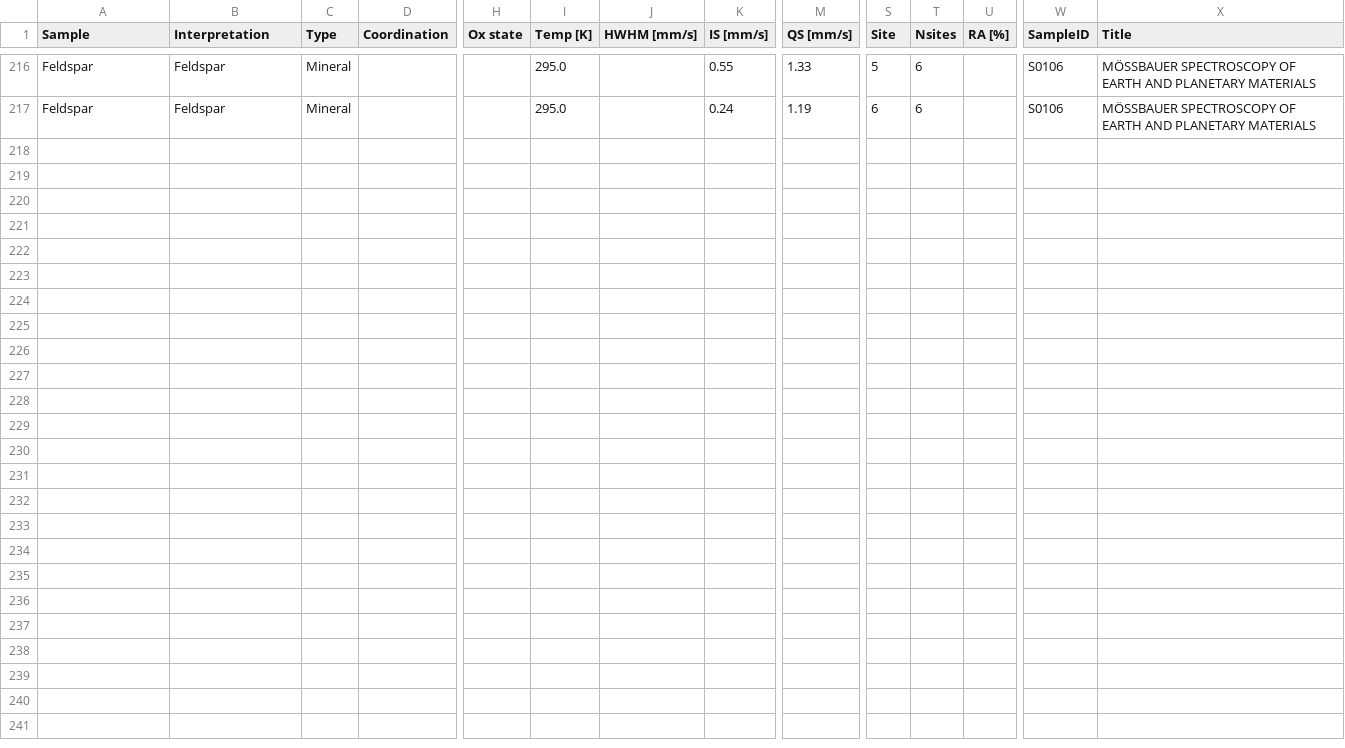
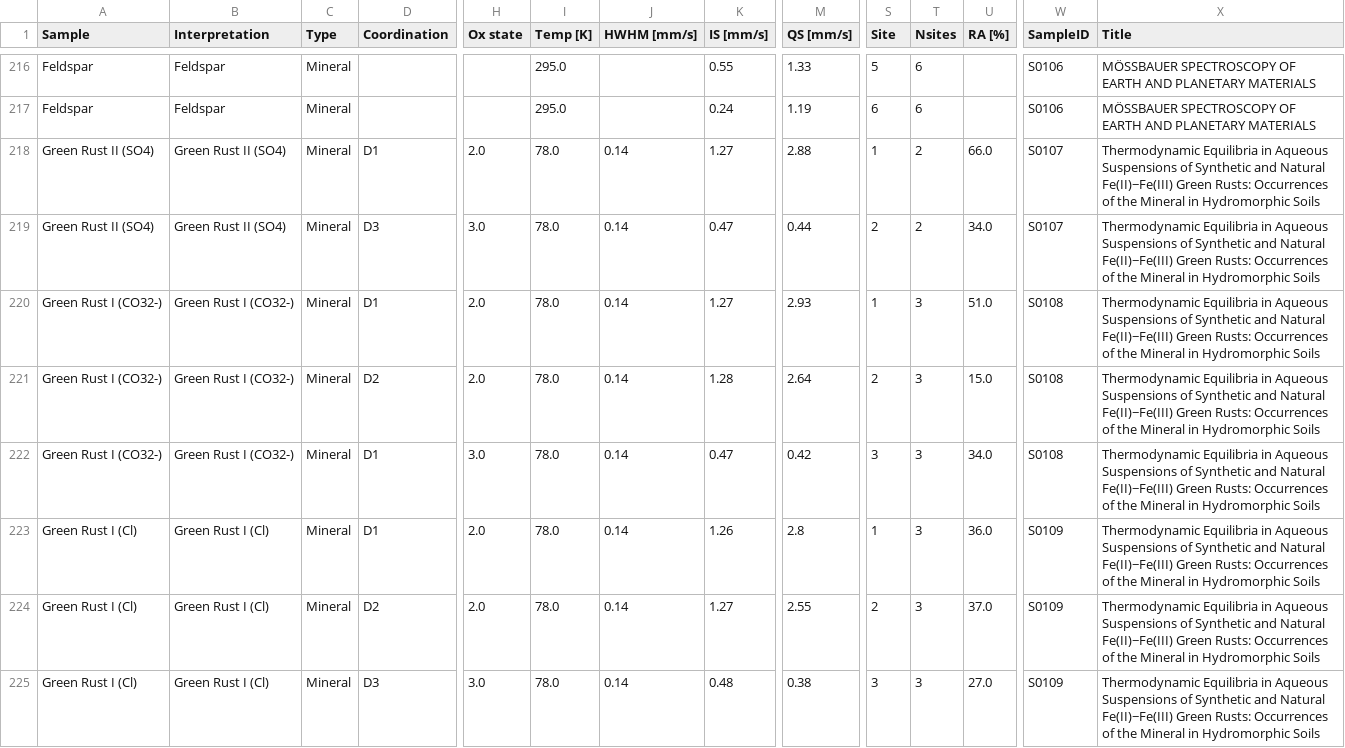
Before and after one commit to minsight-org/minsight-org.github.io, a CSV file: database/parameters/parameters_PRIMARY_with_SampleID.csv, drawn as a sheet; only a part is shown, gaps mark what is left out; rows hold the shown columns only; the diff names each change by its address in the sheet, - before the commit and + after, or states it on an @@ line.

Commit message:
added green rust

```diff
--- a/database/parameters/parameters_PRIMARY_with_SampleID.csv
+++ b/database/parameters/parameters_PRIMARY_with_SampleID.csv
+row 218: Green Rust II (SO4) | Green Rust II (SO4) | Mineral | D1 | 2.0 | 78.0 | 0.14 | 1.27 | 2.88 | 1 | 2 | 66.0 | S0107 | Thermodynamic Equilibria in Aqueous Suspensions of Synthetic and Natural Fe(II)−Fe(III) Green Rusts: Occurrences of the Mineral in Hydromorphic Soils
+row 219: Green Rust II (SO4) | Green Rust II (SO4) | Mineral | D3 | 3.0 | 78.0 | 0.14 | 0.47 | 0.44 | 2 | 2 | 34.0 | S0107 | Thermodynamic Equilibria in Aqueous Suspensions of Synthetic and Natural Fe(II)−Fe(III) Green Rusts: Occurrences of the Mineral in Hydromorphic Soils
+row 220: Green Rust I (CO32-) | Green Rust I (CO32-) | Mineral | D1 | 2.0 | 78.0 | 0.14 | 1.27 | 2.93 | 1 | 3 | 51.0 | S0108 | Thermodynamic Equilibria in Aqueous Suspensions of Synthetic and Natural Fe(II)−Fe(III) Green Rusts: Occurrences of the Mineral in Hydromorphic Soils
+row 221: Green Rust I (CO32-) | Green Rust I (CO32-) | Mineral | D2 | 2.0 | 78.0 | 0.14 | 1.28 | 2.64 | 2 | 3 | 15.0 | S0108 | Thermodynamic Equilibria in Aqueous Suspensions of Synthetic and Natural Fe(II)−Fe(III) Green Rusts: Occurrences of the Mineral in Hydromorphic Soils
+row 222: Green Rust I (CO32-) | Green Rust I (CO32-) | Mineral | D1 | 3.0 | 78.0 | 0.14 | 0.47 | 0.42 | 3 | 3 | 34.0 | S0108 | Thermodynamic Equilibria in Aqueous Suspensions of Synthetic and Natural Fe(II)−Fe(III) Green Rusts: Occurrences of the Mineral in Hydromorphic Soils
+row 223: Green Rust I (Cl) | Green Rust I (Cl) | Mineral | D1 | 2.0 | 78.0 | 0.14 | 1.26 | 2.8 | 1 | 3 | 36.0 | S0109 | Thermodynamic Equilibria in Aqueous Suspensions of Synthetic and Natural Fe(II)−Fe(III) Green Rusts: Occurrences of the Mineral in Hydromorphic Soils
+row 224: Green Rust I (Cl) | Green Rust I (Cl) | Mineral | D2 | 2.0 | 78.0 | 0.14 | 1.27 | 2.55 | 2 | 3 | 37.0 | S0109 | Thermodynamic Equilibria in Aqueous Suspensions of Synthetic and Natural Fe(II)−Fe(III) Green Rusts: Occurrences of the Mineral in Hydromorphic Soils
+row 225: Green Rust I (Cl) | Green Rust I (Cl) | Mineral | D3 | 3.0 | 78.0 | 0.14 | 0.48 | 0.38 | 3 | 3 | 27.0 | S0109 | Thermodynamic Equilibria in Aqueous Suspensions of Synthetic and Natural Fe(II)−Fe(III) Green Rusts: Occurrences of the Mineral in Hydromorphic Soils
```
Also changed, not shown: database/parameters/parameters_PRIMARY.csv, database/parameters/parameters_SECONDARY.csv.
